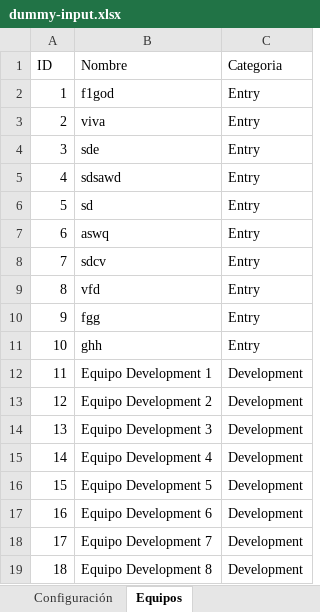
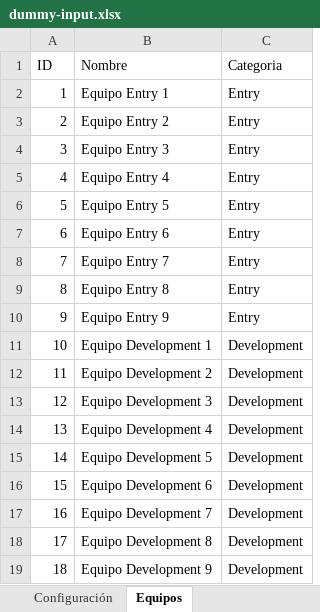
Before and after one commit to Ar4rN1c0/excel-ts-web, an Excel workbook: dummy-input.xlsx, sheet Equipos, drawn as a sheet; only a part is shown; the shorter side is filled out with more unchanged rows; values as stored, in another font and other column widths than the file's, no borders; removed rows and columns are numbered as before the commit, all else as after; the diff names each change by its address in the sheet, - before the commit and + after, or states it on an @@ line.

```diff
--- a/dummy-input.xlsx (sheet Equipos)
+++ b/dummy-input.xlsx (sheet Equipos)
-B2 (Nombre): f1god
+B2 (Nombre): Equipo Entry 1
-B3 (Nombre): viva
+B3 (Nombre): Equipo Entry 2
-B4 (Nombre): sde
+B4 (Nombre): Equipo Entry 3
-B5 (Nombre): sdsawd
+B5 (Nombre): Equipo Entry 4
-B6 (Nombre): sd
+B6 (Nombre): Equipo Entry 5
-B7 (Nombre): aswq
+B7 (Nombre): Equipo Entry 6
-B8 (Nombre): sdcv
+B8 (Nombre): Equipo Entry 7
-B9 (Nombre): vfd
+B9 (Nombre): Equipo Entry 8
-B10 (Nombre): fgg
+B10 (Nombre): Equipo Entry 9
-row 11: 10 | ghh | Entry
@@ column A (ID) renumbered from row 11 down @@
```
Also changed, not shown: sheet Configuración, 16 other files.
